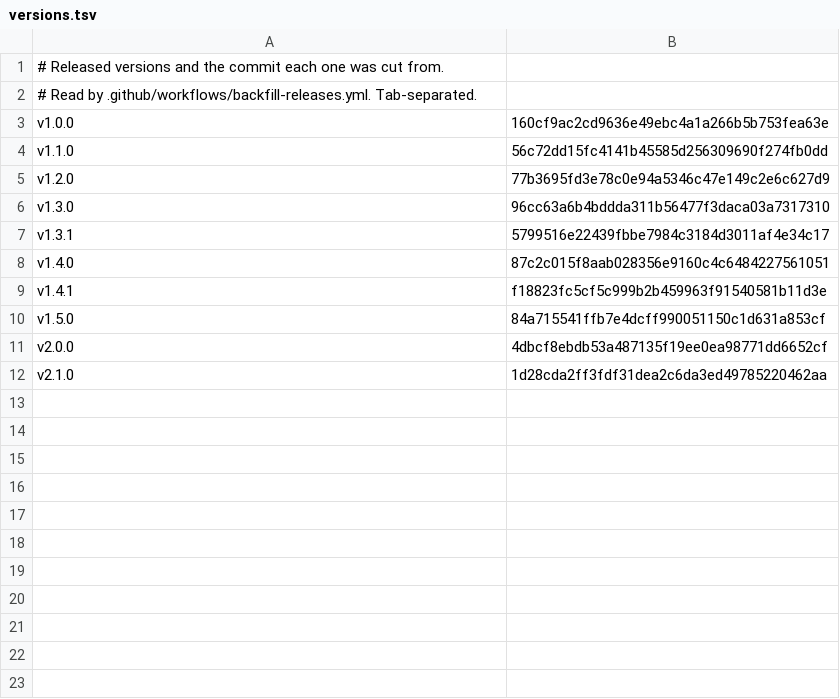
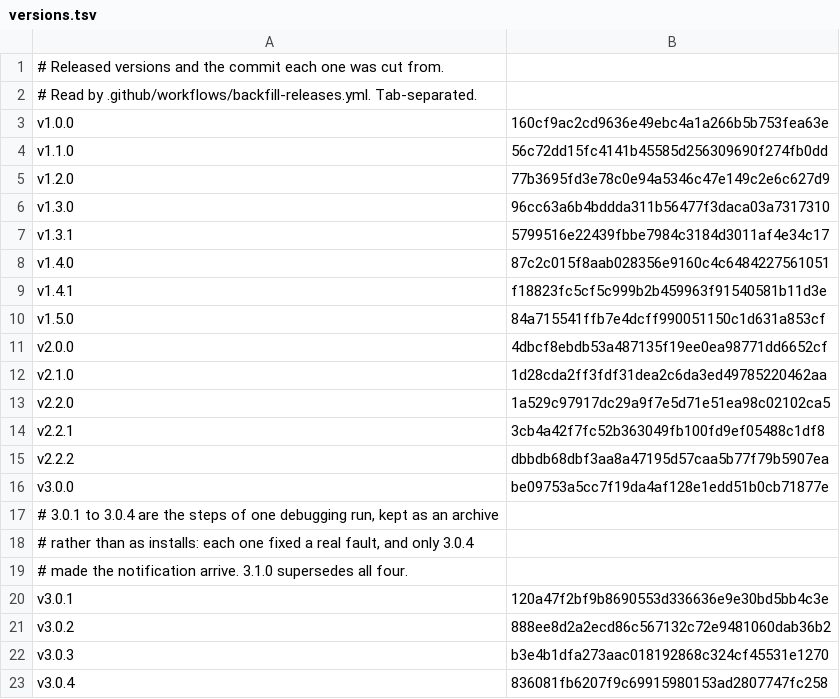
Before and after one commit to SlaySlayer69/DailyValo, a TSV file: tool/versions.tsv, drawn as a sheet; the diff names each change by its address in the sheet, - before the commit and + after, or states it on an @@ line.

```diff
--- a/tool/versions.tsv
+++ b/tool/versions.tsv
+row 13: v2.2.0 | 1a529c97917dc29a9f7e5d71e51ea98c02102ca5
+row 14: v2.2.1 | 3cb4a42f7fc52b363049fb100fd9ef05488c1df8
+row 15: v2.2.2 | dbbdb68dbf3aa8a47195d57caa5b77f79b5907ea
+row 16: v3.0.0 | be09753a5cc7f19da4af128e1edd51b0cb71877e
+row 17: # 3.0.1 to 3.0.4 are the steps of one debugging run, kept as an archive
+row 18: # rather than as installs: each one fixed a real fault, and only 3.0.4
+row 19: # made the notification arrive. 3.1.0 supersedes all four.
+row 20: v3.0.1 | 120a47f2bf9b8690553d336636e9e30bd5bb4c3e
+row 21: v3.0.2 | 888ee8d2a2ecd86c567132c72e9481060dab36b2
+row 22: v3.0.3 | b3e4b1dfa273aac018192868c324cf45531e1270
+row 23: v3.0.4 | 836081fb6207f9c69915980153ad2807747fc258
```
